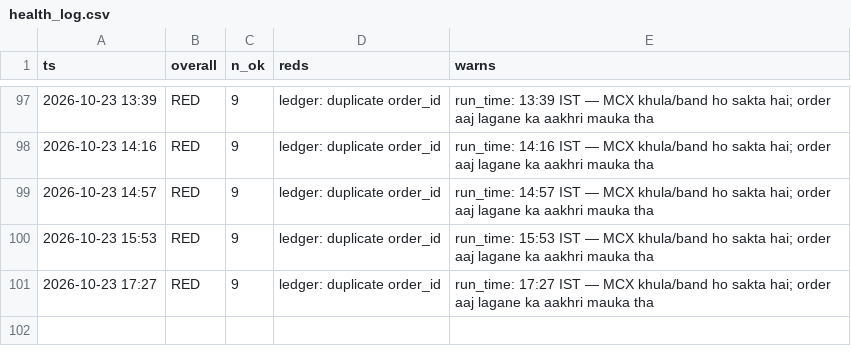
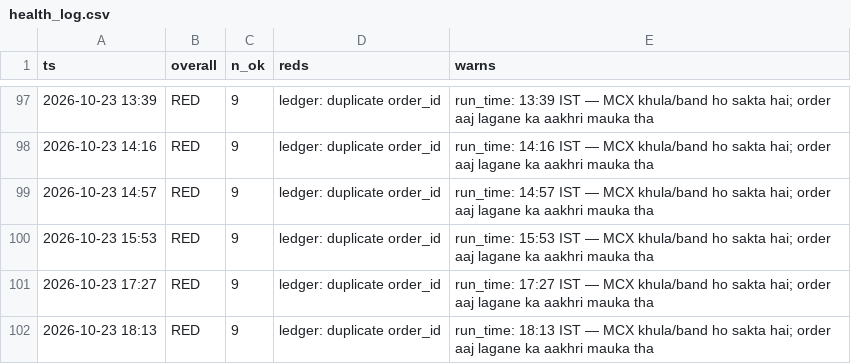
Before and after one commit to abhayv7272/ms-gold-algo, a CSV file: data/algo/health_log.csv, drawn as a sheet; only a part is shown, gaps mark what is left out.

```diff
--- a/data/algo/health_log.csv
+++ b/data/algo/health_log.csv
@@ -101 +101,2 @@ ts,overall,n_ok,reds,warns
 2026-10-23 17:27,RED,9,ledger: duplicate order_id,run_time: 17:27 IST — MCX khula/band ho sakta hai; order aaj lagane ka aakhri mauka tha
+2026-10-23 18:13,RED,9,ledger: duplicate order_id,run_time: 18:13 IST — MCX khula/band ho sakta hai; order aaj lagane ka aakhri mauka tha
```
Also changed, not shown: data/algo/live_tail.csv, 2 other files.
